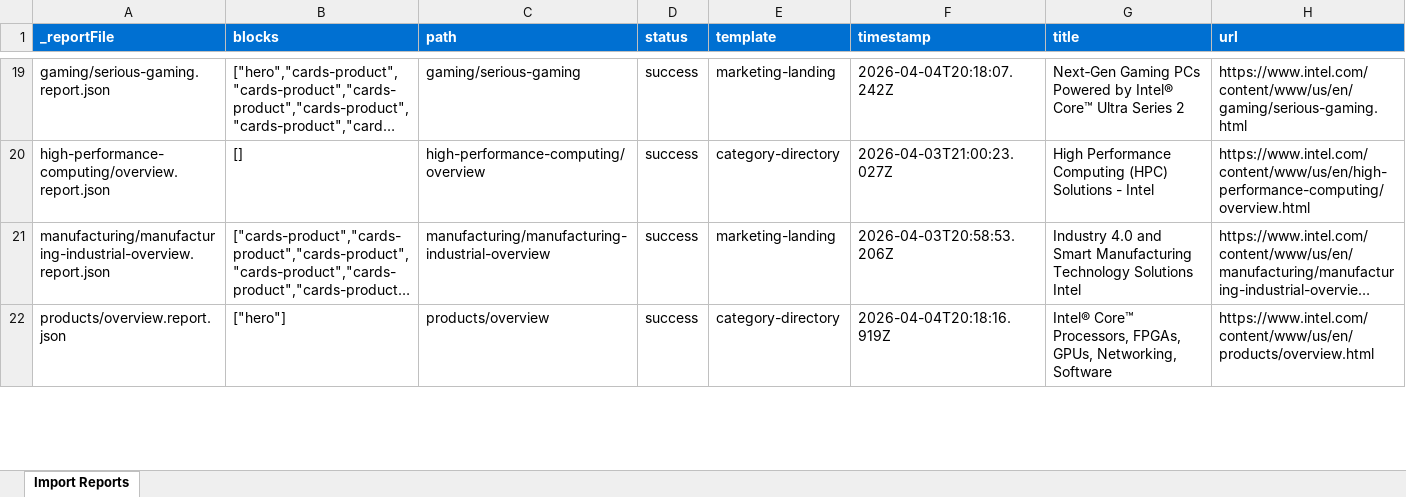
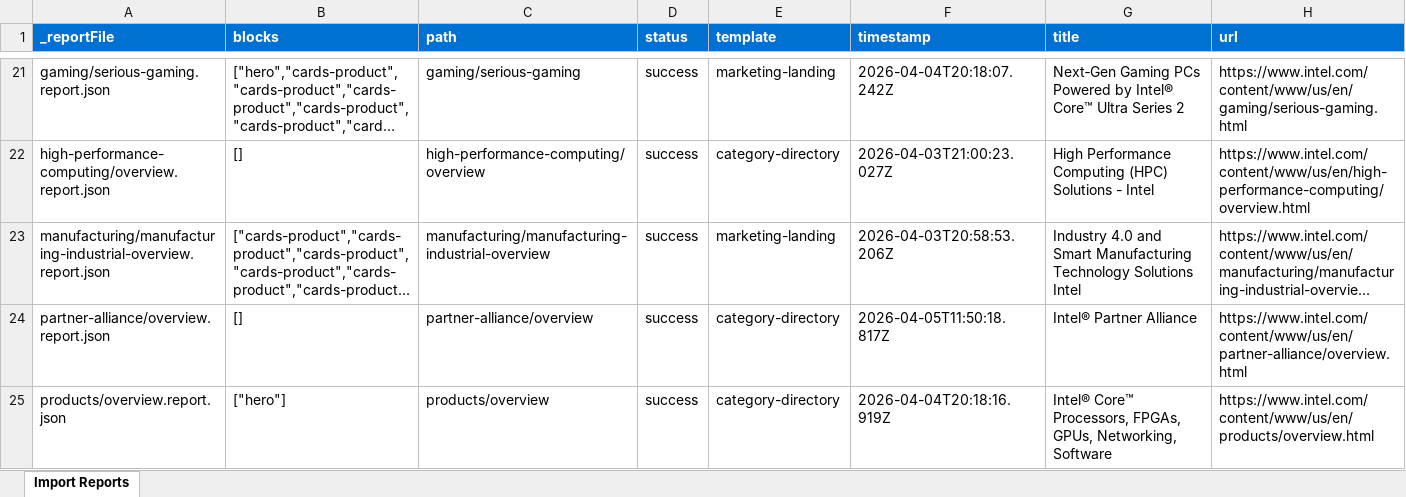
Before and after one commit to ajaniadobe/ema-intel, an Excel workbook: tools/importer/reports/import-marketing-landing.report.xlsx, sheet Import Reports, drawn as a sheet; only a part is shown, gaps mark what is left out; long unchanged cells end in …; values as stored, in another font and other column widths than the file's, no borders; the diff covers the shown part only; the diff names each change by its address in the sheet, - before the commit and + after, or states it on an @@ line.

Commit message:
Additional imports
Automated migration updates generated by Experience Modernization Agent.

Changed files (14):
- tools/importer/page-templates.json
- tools/importer/reports/ark.report.json
- tools/importer/reports/company-overview/company-overview.report.json
- tools/importer/reports/download-center/home.report.json
- tools/importer/reports/environment/sustainability.report.json
- tools/importer/reports/foundry/overview.report.json
- tools/importer/reports/import-category-directory.report.xlsx
- tools/importer/reports/import-institutional-landing.report.xlsx
- tools/importer/reports/import-marketing-landing.report.xlsx
- tools/importer/reports/jobs/life-at-intel.report.json
- tools/importer/reports/partner-alliance/overview.report.json
- tools/importer/reports/security/overview.report.json
- tools/importer/reports/support/detect.report.json
- tools/importer/reports/topics/overview.report.json

```diff
--- a/tools/importer/reports/import-marketing-landing.report.xlsx (sheet Import Reports)
+++ b/tools/importer/reports/import-marketing-landing.report.xlsx (sheet Import Reports)
+row 24: partner-alliance/overview.report.json | [] | partner-alliance/overview | success | category-directory | 2026-04-05T11:50:18.817Z | Intel® Partner Alliance | https://www.intel.com/content/www/us/en/partner-alliance/overview.html
```
Also changed, not shown: 2 added rows and 5 edited cells elsewhere in this sheet, tools/importer/reports/import-category-directory.report.xlsx, tools/importer/reports/import-institutional-landing.report.xlsx, 11 other files.
